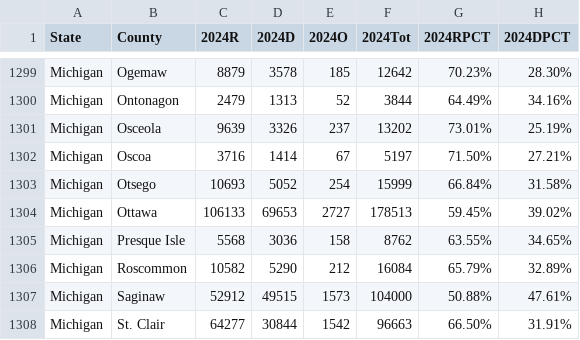
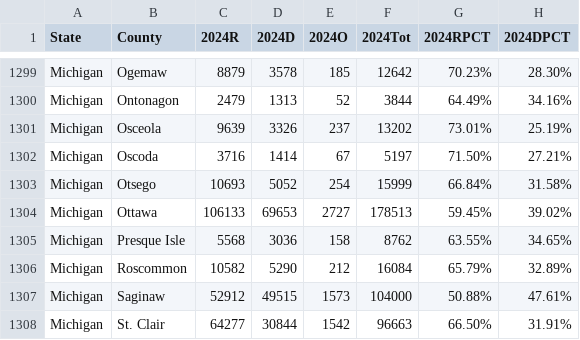
Before and after one commit to vantevia/2024electionthingy, a CSV file: Untitled spreadsheet - Sheet2.csv, drawn as a sheet; only a part is shown, gaps mark what is left out; the diff names each change by its address in the sheet, - before the commit and + after, or states it on an @@ line.

Commit message:
Update Untitled spreadsheet - Sheet2.csv

```diff
--- a/Untitled spreadsheet - Sheet2.csv
+++ b/Untitled spreadsheet - Sheet2.csv
-B1302 (County): Oscoa
+B1302 (County): Oscoda
```
